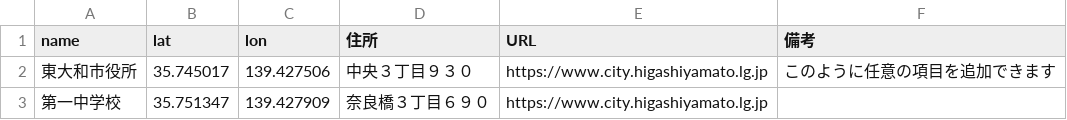
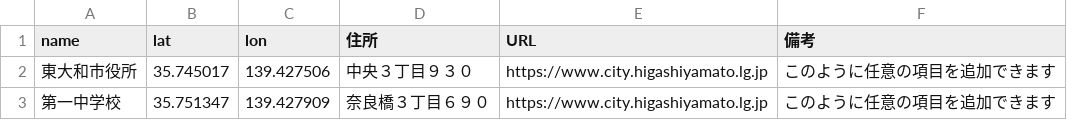
Before and after one commit to yukiyama75/tamako-map, a CSV file: csv/01-市役所.csv, drawn as a sheet.

Commit message:
Update 01-市役所.csv

```diff
--- a/csv/01-市役所.csv
+++ b/csv/01-市役所.csv
@@ -2,2 +2,2 @@ name,lat,lon,住所,URL,備考
 東大和市役所,35.745017,139.427506,中央３丁目９３０,https://www.city.higashiyamato.lg.jp,このように任意の項目を追加できます
-第一中学校,35.751347,139.427909,奈良橋３丁目６９０,https://www.city.higashiyamato.lg.jp,
+第一中学校,35.751347,139.427909,奈良橋３丁目６９０,https://www.city.higashiyamato.lg.jp,このように任意の項目を追加できます
```
